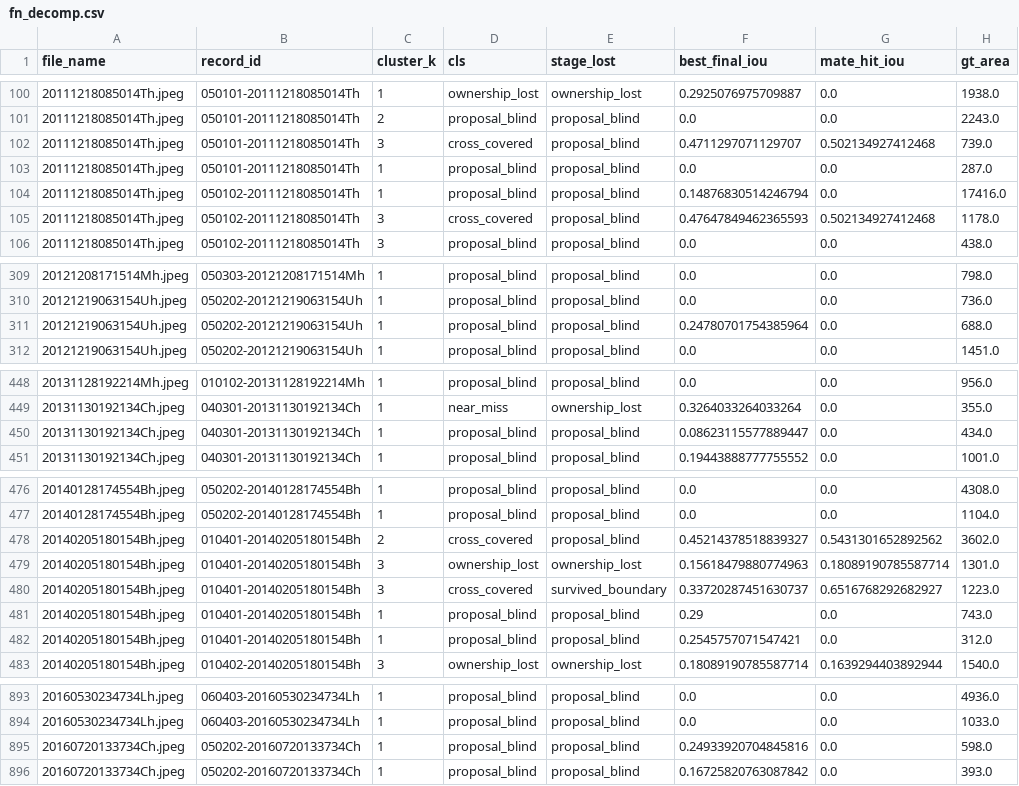
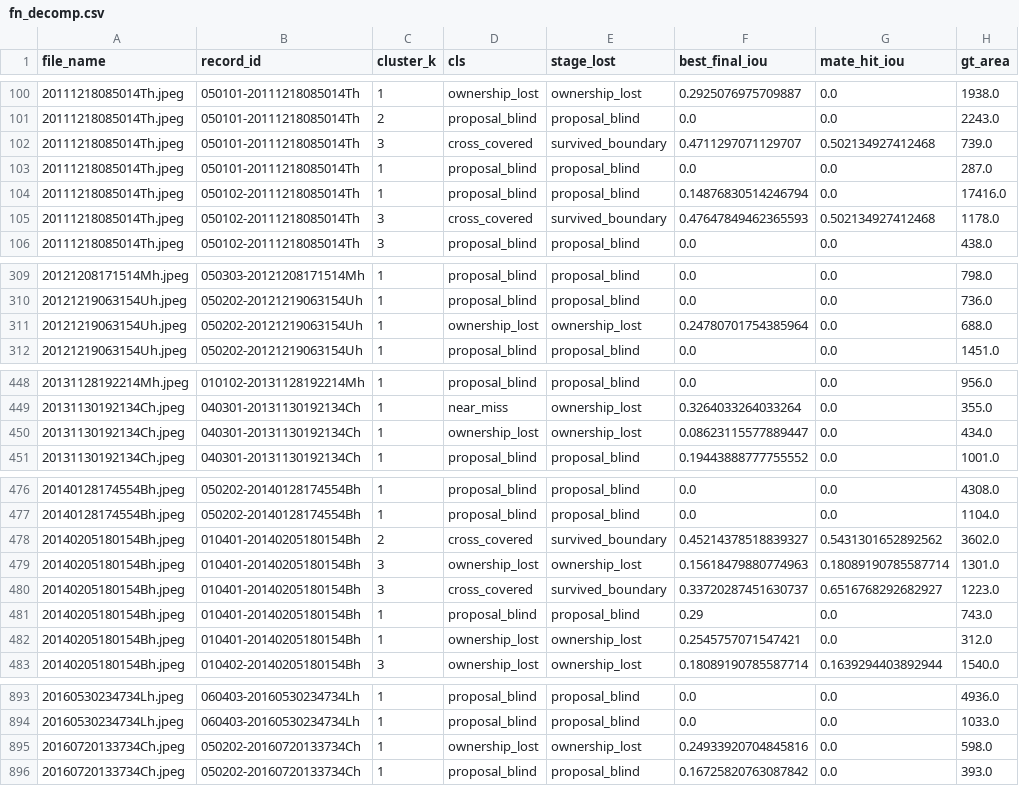
Before and after one commit to shingo257/solar-filament-2026-solution, a CSV file: output/error_decomp_fold1/fn_decomp.csv, drawn as a sheet; only a part is shown, gaps mark what is left out; the diff covers the shown part only.

```diff
--- a/output/error_decomp_fold1/fn_decomp.csv
+++ b/output/error_decomp_fold1/fn_decomp.csv
@@ -101,6 +101,6 @@ file_name,record_id,cluster_k,cls,stage_lost,best_final_iou,mate_hit_iou,gt_area
 20111218085014Th.jpeg,050101-20111218085014Th,2,proposal_blind,proposal_blind,0.0,0.0,2243.0
-20111218085014Th.jpeg,050101-20111218085014Th,3,cross_covered,proposal_blind,0.4711297071129707,0.502134927412468,739.0
+20111218085014Th.jpeg,050101-20111218085014Th,3,cross_covered,survived_boundary,0.4711297071129707,0.502134927412468,739.0
 20111218085014Th.jpeg,050101-20111218085014Th,1,proposal_blind,proposal_blind,0.0,0.0,287.0
 20111218085014Th.jpeg,050102-20111218085014Th,1,proposal_blind,proposal_blind,0.14876830514246794,0.0,17416.0
-20111218085014Th.jpeg,050102-20111218085014Th,3,cross_covered,proposal_blind,0.47647849462365593,0.502134927412468,1178.0
+20111218085014Th.jpeg,050102-20111218085014Th,3,cross_covered,survived_boundary,0.47647849462365593,0.502134927412468,1178.0
 20111218085014Th.jpeg,050102-20111218085014Th,3,proposal_blind,proposal_blind,0.0,0.0,438.0
@@ -310,3 +310,3 @@ file_name,record_id,cluster_k,cls,stage_lost,best_final_iou,mate_hit_iou,gt_area
 20121219063154Uh.jpeg,050202-20121219063154Uh,1,proposal_blind,proposal_blind,0.0,0.0,736.0
-20121219063154Uh.jpeg,050202-20121219063154Uh,1,proposal_blind,proposal_blind,0.24780701754385964,0.0,688.0
+20121219063154Uh.jpeg,050202-20121219063154Uh,1,ownership_lost,ownership_lost,0.24780701754385964,0.0,688.0
 20121219063154Uh.jpeg,050202-20121219063154Uh,1,proposal_blind,proposal_blind,0.0,0.0,1451.0
@@ -449,3 +449,3 @@ file_name,record_id,cluster_k,cls,stage_lost,best_final_iou,mate_hit_iou,gt_area
 20131130192134Ch.jpeg,040301-20131130192134Ch,1,near_miss,ownership_lost,0.3264033264033264,0.0,355.0
-20131130192134Ch.jpeg,040301-20131130192134Ch,1,proposal_blind,proposal_blind,0.08623115577889447,0.0,434.0
+20131130192134Ch.jpeg,040301-20131130192134Ch,1,ownership_lost,ownership_lost,0.08623115577889447,0.0,434.0
 20131130192134Ch.jpeg,040301-20131130192134Ch,1,proposal_blind,proposal_blind,0.19443888777755552,0.0,1001.0
@@ -477,3 +477,3 @@ file_name,record_id,cluster_k,cls,stage_lost,best_final_iou,mate_hit_iou,gt_area
 20140128174554Bh.jpeg,050202-20140128174554Bh,1,proposal_blind,proposal_blind,0.0,0.0,1104.0
-20140205180154Bh.jpeg,010401-20140205180154Bh,2,cross_covered,proposal_blind,0.45214378518839327,0.5431301652892562,3602.0
+20140205180154Bh.jpeg,010401-20140205180154Bh,2,cross_covered,survived_boundary,0.45214378518839327,0.5431301652892562,3602.0
 20140205180154Bh.jpeg,010401-20140205180154Bh,3,ownership_lost,ownership_lost,0.15618479880774963,0.18089190785587714,1301.0
@@ -481,3 +481,3 @@ file_name,record_id,cluster_k,cls,stage_lost,best_final_iou,mate_hit_iou,gt_area
 20140205180154Bh.jpeg,010401-20140205180154Bh,1,proposal_blind,proposal_blind,0.29,0.0,743.0
-20140205180154Bh.jpeg,010401-20140205180154Bh,1,proposal_blind,proposal_blind,0.2545757071547421,0.0,312.0
+20140205180154Bh.jpeg,010401-20140205180154Bh,1,ownership_lost,ownership_lost,0.2545757071547421,0.0,312.0
 20140205180154Bh.jpeg,010402-20140205180154Bh,3,ownership_lost,ownership_lost,0.18089190785587714,0.1639294403892944,1540.0
@@ -894,3 +894,3 @@ file_name,record_id,cluster_k,cls,stage_lost,best_final_iou,mate_hit_iou,gt_area
 20160530234734Lh.jpeg,060403-20160530234734Lh,1,proposal_blind,proposal_blind,0.0,0.0,1033.0
-20160720133734Ch.jpeg,050202-20160720133734Ch,1,proposal_blind,proposal_blind,0.24933920704845816,0.0,598.0
+20160720133734Ch.jpeg,050202-20160720133734Ch,1,ownership_lost,ownership_lost,0.24933920704845816,0.0,598.0
 20160720133734Ch.jpeg,050202-20160720133734Ch,1,proposal_blind,proposal_blind,0.16725820763087842,0.0,393.0
```
Also changed, not shown: 7 edited cells elsewhere in this file, output/error_decomp_fold0/fn_decomp.csv, output/error_decomp_fold0/tp_decomp.csv, 15 other files.
